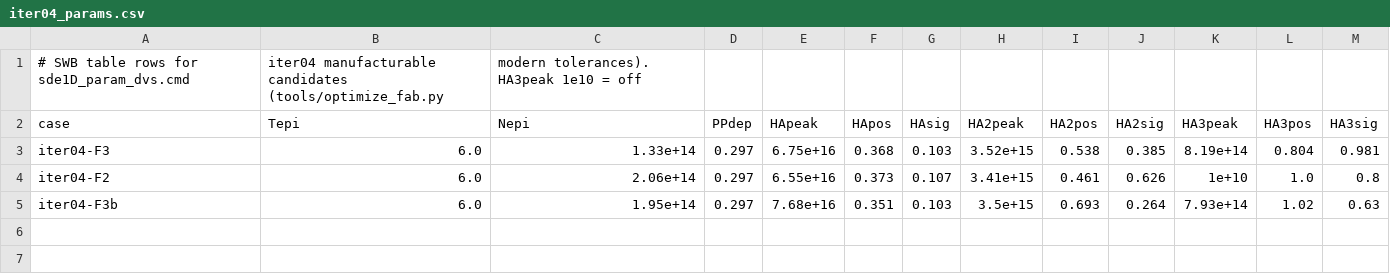
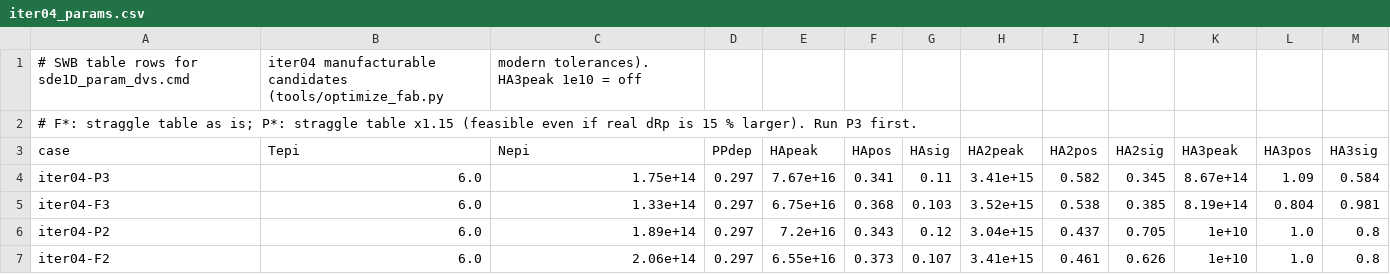
Before and after one commit to tly43520-create/-1sv49-, a CSV file: 微电子器件设计/sentaurus/iter04_params.csv, drawn as a sheet; removed rows and columns are numbered as before the commit, all else as after; the diff names each change by its address in the sheet, - before the commit and + after, or states it on an @@ line.

```diff
--- a/微电子器件设计/sentaurus/iter04_params.csv
+++ b/微电子器件设计/sentaurus/iter04_params.csv
+row 2: # F*: straggle table as is; P*: straggle table x1.15 (feasible even if real dRp is 15 % larger). Run P3 first.
+row 4: iter04-P3 | 6.0 | 1.75e+14 | 0.297 | 7.67e+16 | 0.341 | 0.11 | 3.41e+15 | 0.582 | 0.345 | 8.67e+14 | 1.09 | 0.584
+row 6: iter04-P2 | 6.0 | 1.89e+14 | 0.297 | 7.2e+16 | 0.343 | 0.12 | 3.04e+15 | 0.437 | 0.705 | 1e+10 | 1.0 | 0.8
-row 5: iter04-F3b | 6.0 | 1.95e+14 | 0.297 | 7.68e+16 | 0.351 | 0.103 | 3.5e+15 | 0.693 | 0.264 | 7.93e+14 | 1.02 | 0.63
```
Also changed, not shown: 7 other files.
